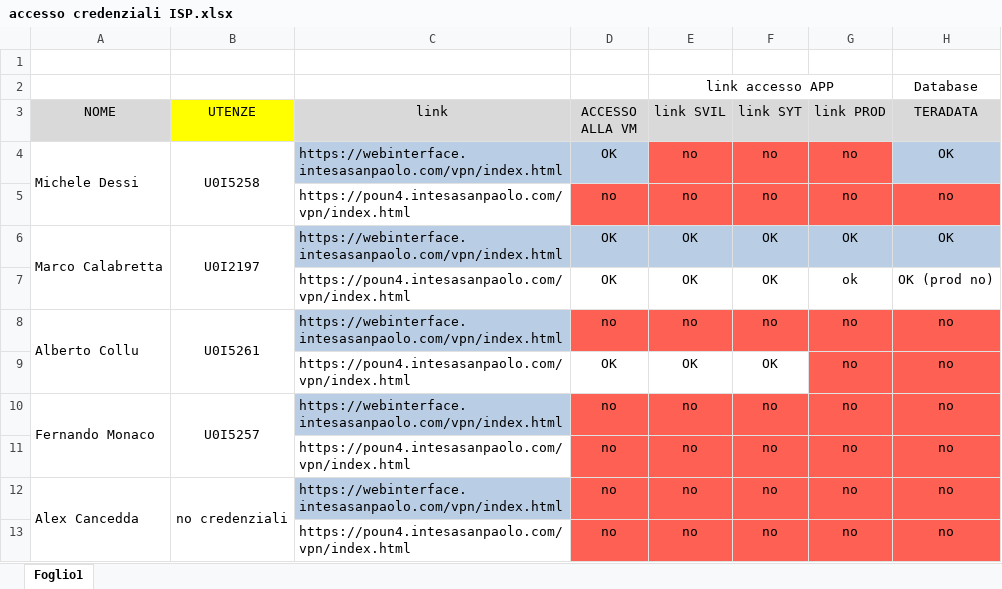
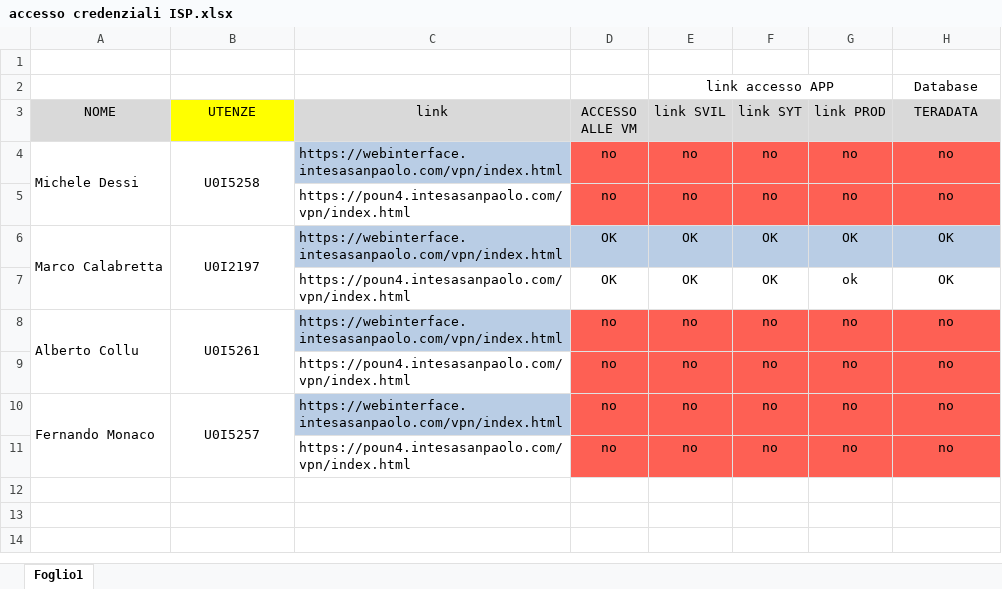
Before and after one commit to cybertop35/intelliJConf, an Excel workbook: earlywarning-pom/Document/accessi/accesso credenziali ISP.xlsx, sheet Foglio1, drawn as a sheet; values as stored, in another font and other column widths than the file's, no borders; removed rows and columns are numbered as before the commit, all else as after; the diff names each change by its address in the sheet, - before the commit and + after, or states it on an @@ line.

Commit message:
accesso credenziali

```diff
--- a/earlywarning-pom/Document/accessi/accesso credenziali ISP.xlsx (sheet Foglio1)
+++ b/earlywarning-pom/Document/accessi/accesso credenziali ISP.xlsx (sheet Foglio1)
-D3: ACCESSO ALLA VM
+D3: ACCESSO ALLE VM
-D4 (ACCESSO ALLE VM): OK
+D4 (ACCESSO ALLE VM): no
-D4 fill: #B9CDE5
+D4 fill: #FE6054
-H4 (TERADATA): OK
+H4 (TERADATA): no
-H4 fill: #B9CDE5
+H4 fill: #FE6054
-H7 (TERADATA): OK (prod no)
+H7 (TERADATA): OK
-D9 (ACCESSO ALLE VM): OK
+D9 (ACCESSO ALLE VM): no
-D9:F9 fill: none
+D9:F9 fill: #FE6054
-E9 (link SVIL): OK
+E9 (link SVIL): no
-F9 (link SYT): OK
+F9 (link SYT): no
-A10:A11 merged
+A10:A11 merged
-B10:B11 merged
+B10:B11 merged
-row 11:  |  | https://poun4.intesasanpaolo.com/vpn/index.html | no | no | no | no | no
-row 12: Alex Cancedda | no credenziali | https://webinterface.intesasanpaolo.com/vpn/index.html | no | no | no | no | no
```
